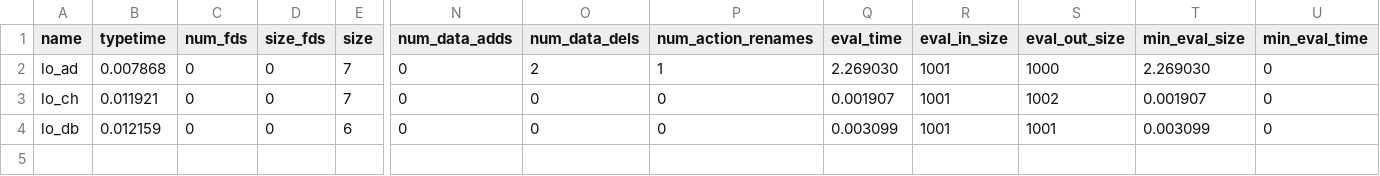
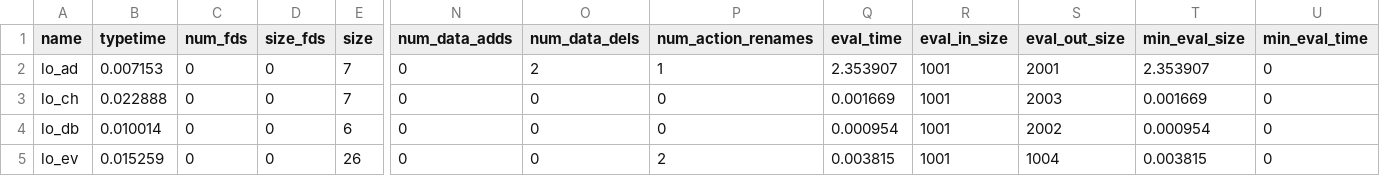
Before and after one commit to utopia-group/matchbox, a CSV file: programs/retargeting/results.csv, drawn as a sheet; only a part is shown, gaps mark what is left out; rows hold the shown columns only; the diff names each change by its address in the sheet, - before the commit and + after, or states it on an @@ line.

```diff
--- a/programs/retargeting/results.csv
+++ b/programs/retargeting/results.csv
-B2 (typetime): 0.007868
+B2 (typetime): 0.007153
-Q2 (eval_time): 2.269030
+Q2 (eval_time): 2.353907
-S2 (eval_out_size): 1000
+S2 (eval_out_size): 2001
-T2 (min_eval_size): 2.269030
+T2 (min_eval_size): 2.353907
-B3 (typetime): 0.011921
+B3 (typetime): 0.022888
-Q3 (eval_time): 0.001907
+Q3 (eval_time): 0.001669
-S3 (eval_out_size): 1002
+S3 (eval_out_size): 2003
-T3 (min_eval_size): 0.001907
+T3 (min_eval_size): 0.001669
-B4 (typetime): 0.012159
+B4 (typetime): 0.010014
-Q4 (eval_time): 0.003099
+Q4 (eval_time): 0.000954
-S4 (eval_out_size): 1001
+S4 (eval_out_size): 2002
-T4 (min_eval_size): 0.003099
+T4 (min_eval_size): 0.000954
+row 5: lo_ev | 0.015259 | 0 | 0 | 26 | 0 | 0 | 2 | 0.003815 | 1001 | 1004 | 0.003815 | 0
```
Also changed, not shown: 13 other files.
